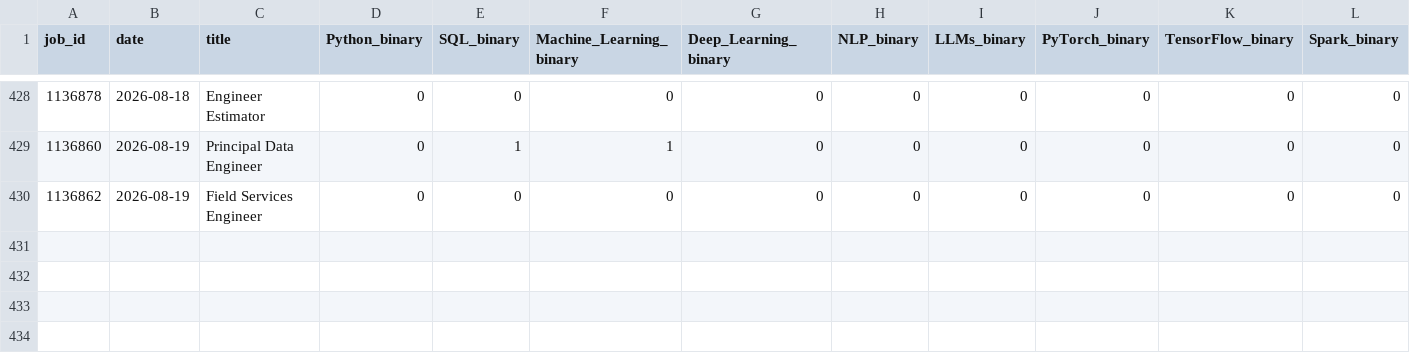
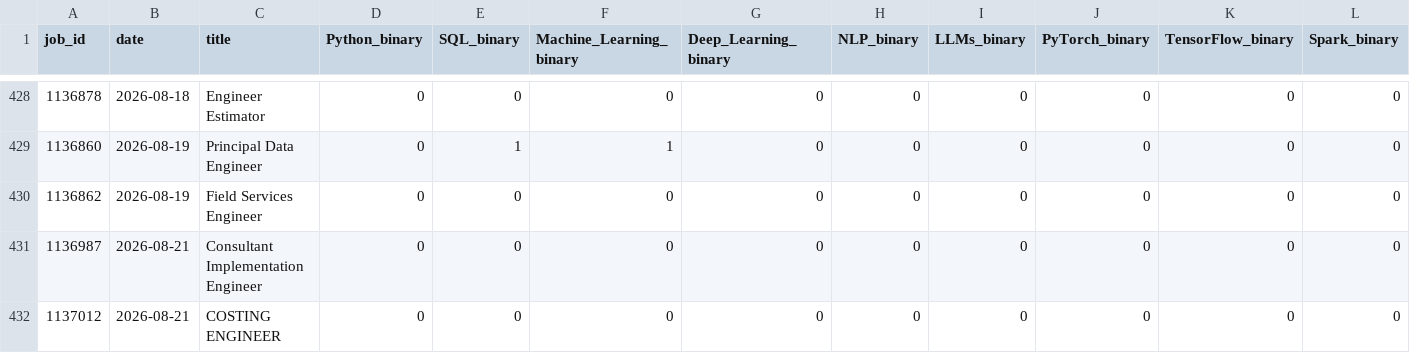
Before and after one commit to bence-szabo-git/Skill-Tracker-Data-Science, a CSV file: skills_data.csv, drawn as a sheet; only a part is shown, gaps mark what is left out; rows hold the shown columns only; the diff names each change by its address in the sheet, - before the commit and + after, or states it on an @@ line.

```diff
--- a/skills_data.csv
+++ b/skills_data.csv
+row 431: 1136987 | 2026-08-21 | Consultant Implementation Engineer | 0 | 0 | 0 | 0 | 0 | 0 | 0 | 0 | 0
+row 432: 1137012 | 2026-08-21 | COSTING ENGINEER | 0 | 0 | 0 | 0 | 0 | 0 | 0 | 0 | 0
```
Also changed, not shown: 1 other file.
